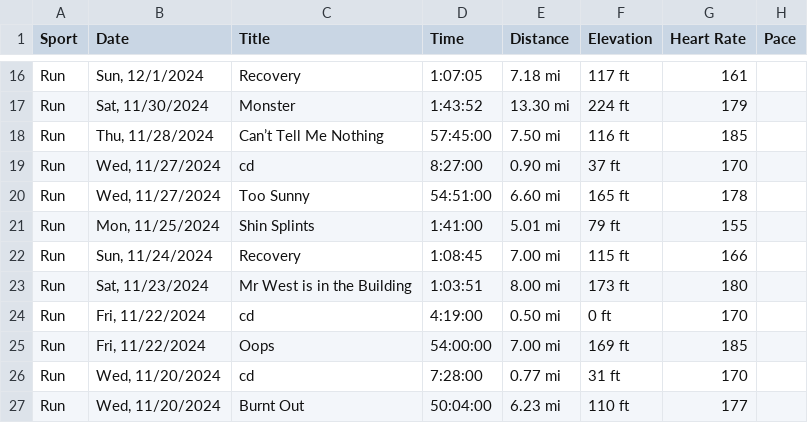
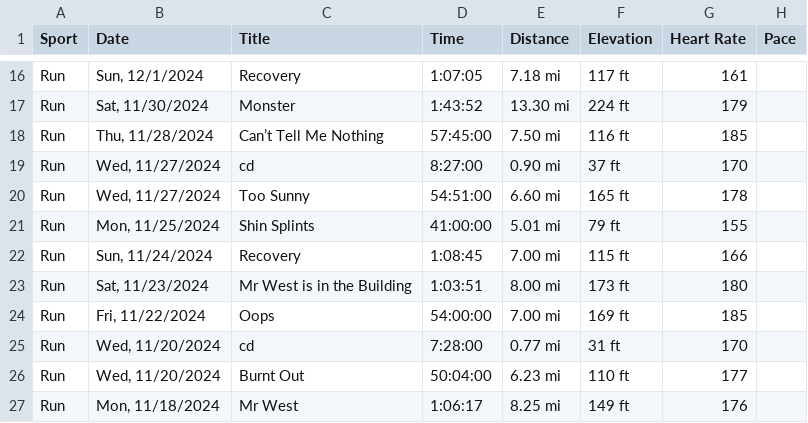
Before and after one commit to TimB21/Marathon-Training-Performance-and-Recovery-Dashboard, a CSV file: Script/RunningData.csv, drawn as a sheet; only a part is shown, gaps mark what is left out; the shorter side is filled out with more unchanged rows.

```diff
--- a/Script/RunningData.csv
+++ b/Script/RunningData.csv
@@ -20,6 +20,5 @@ Run,"Wed, 11/27/2024",cd,8:27:00,0.90 mi,37 ft,170,
 Run,"Wed, 11/27/2024",Too Sunny,54:51:00,6.60 mi,165 ft,178,
-Run,"Mon, 11/25/2024",Shin Splints,1:41:00,5.01 mi,79 ft,155,
+Run,"Mon, 11/25/2024",Shin Splints,41:00:00,5.01 mi,79 ft,155,
 Run,"Sun, 11/24/2024",Recovery,1:08:45,7.00 mi,115 ft,166,
 Run,"Sat, 11/23/2024",Mr West is in the Building,1:03:51,8.00 mi,173 ft,180,
-Run,"Fri, 11/22/2024",cd,4:19:00,0.50 mi,0 ft,170,
 Run,"Fri, 11/22/2024",Oops,54:00:00,7.00 mi,169 ft,185,
```
Also changed, not shown: 1 other file.
